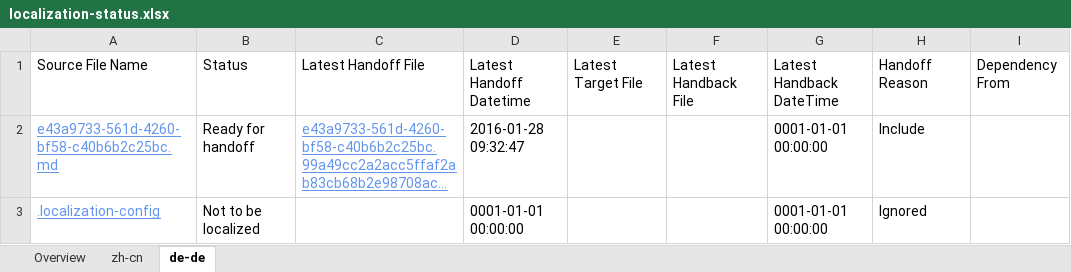
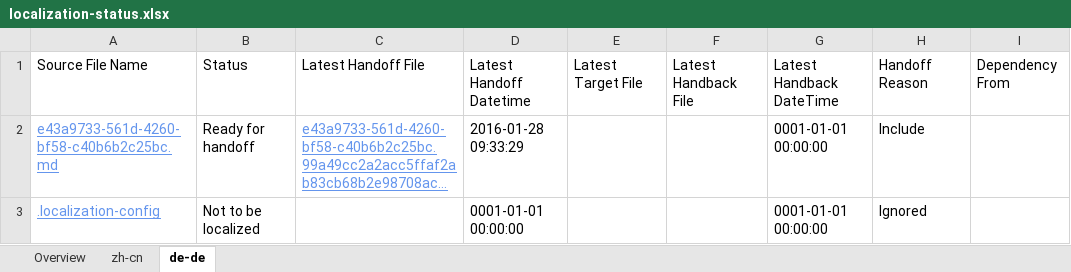
Before and after one commit to OpenLocalizationTestOrg/olhandback, an Excel workbook: ol-handback/OpenLocalizationTest/oltest/xinjiang/localization-status.xlsx, sheet de-de, drawn as a sheet; long unchanged cells end in …; values as stored, in another font and other column widths than the file's, no borders; table styles not drawn; the diff names each change by its address in the sheet, - before the commit and + after, or states it on an @@ line.

Commit message:
Generate Report for handoff

```diff
--- a/ol-handback/OpenLocalizationTest/oltest/xinjiang/localization-status.xlsx (sheet de-de)
+++ b/ol-handback/OpenLocalizationTest/oltest/xinjiang/localization-status.xlsx (sheet de-de)
-D2: 2016-01-28 09:32:47
+D2: 2016-01-28 09:33:29
```
Also changed, not shown: sheet zh-cn.
